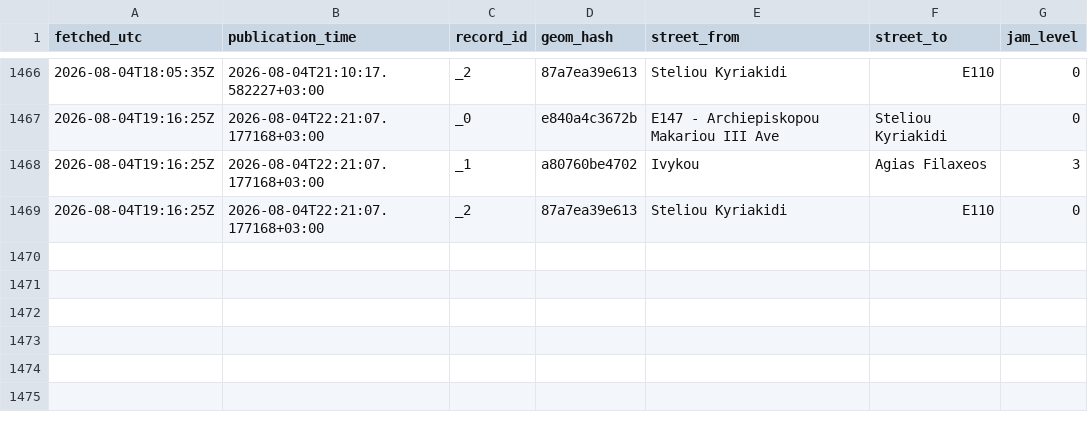
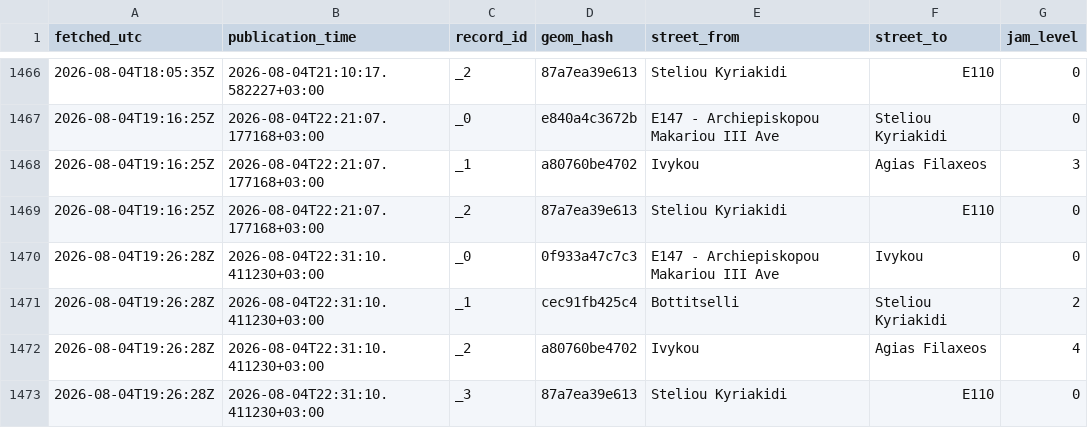
Before and after one commit to mezzarr/cyprus-traffic-log, a CSV file: data/traffic/obs_2026-08.csv, drawn as a sheet; only a part is shown, gaps mark what is left out; the diff names each change by its address in the sheet, - before the commit and + after, or states it on an @@ line.

```diff
--- a/data/traffic/obs_2026-08.csv
+++ b/data/traffic/obs_2026-08.csv
+row 1470: 2026-08-04T19:26:28Z | 2026-08-04T22:31:10.411230+03:00 | _0 | 0f933a47c7c3 | E147 - Archiepiskopou Makariou III Ave | Ivykou | 0
+row 1471: 2026-08-04T19:26:28Z | 2026-08-04T22:31:10.411230+03:00 | _1 | cec91fb425c4 | Bottitselli | Steliou Kyriakidi | 2
+row 1472: 2026-08-04T19:26:28Z | 2026-08-04T22:31:10.411230+03:00 | _2 | a80760be4702 | Ivykou | Agias Filaxeos | 4
+row 1473: 2026-08-04T19:26:28Z | 2026-08-04T22:31:10.411230+03:00 | _3 | 87a7ea39e613 | Steliou Kyriakidi | E110 | 0
```
Also changed, not shown: data/alerts/alerts_2026-08.csv.
